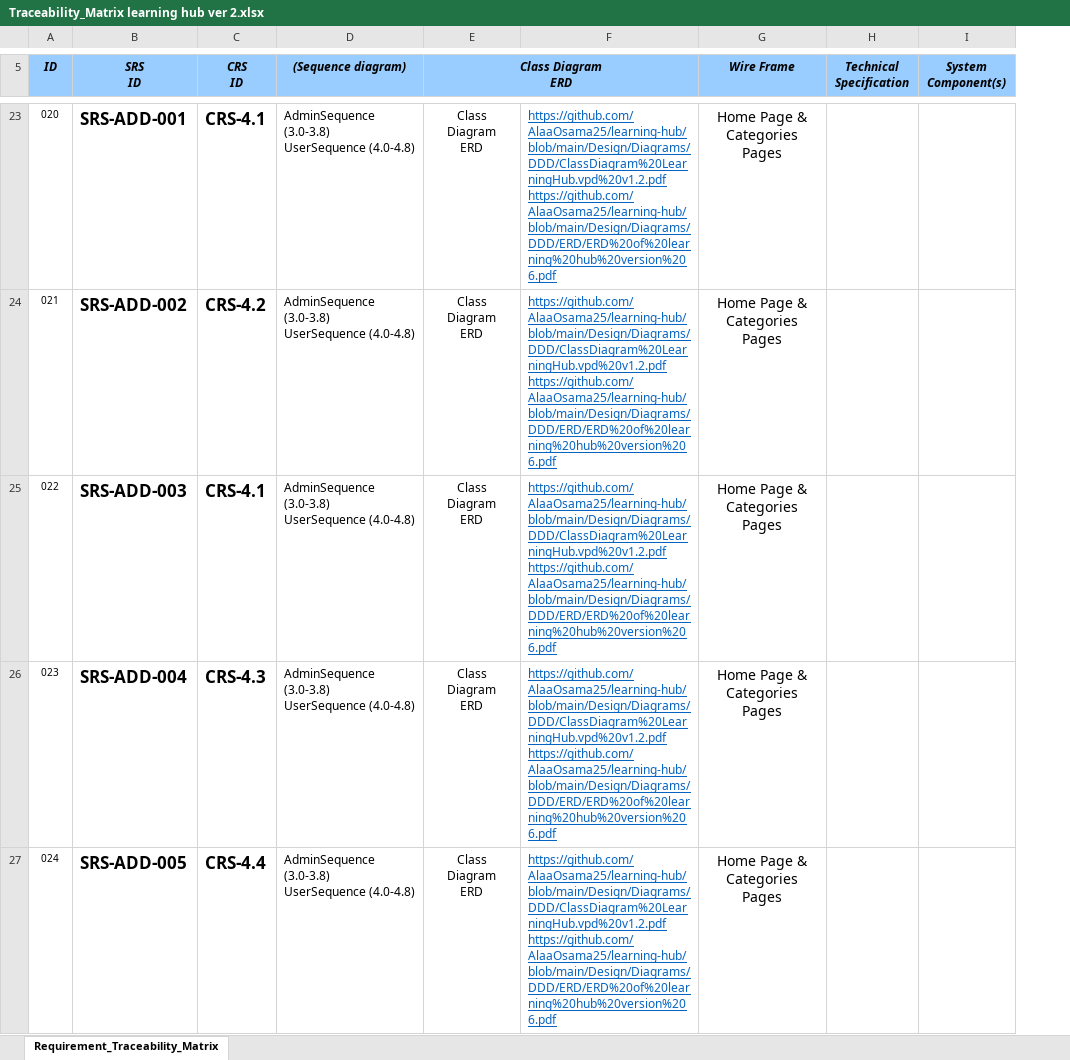
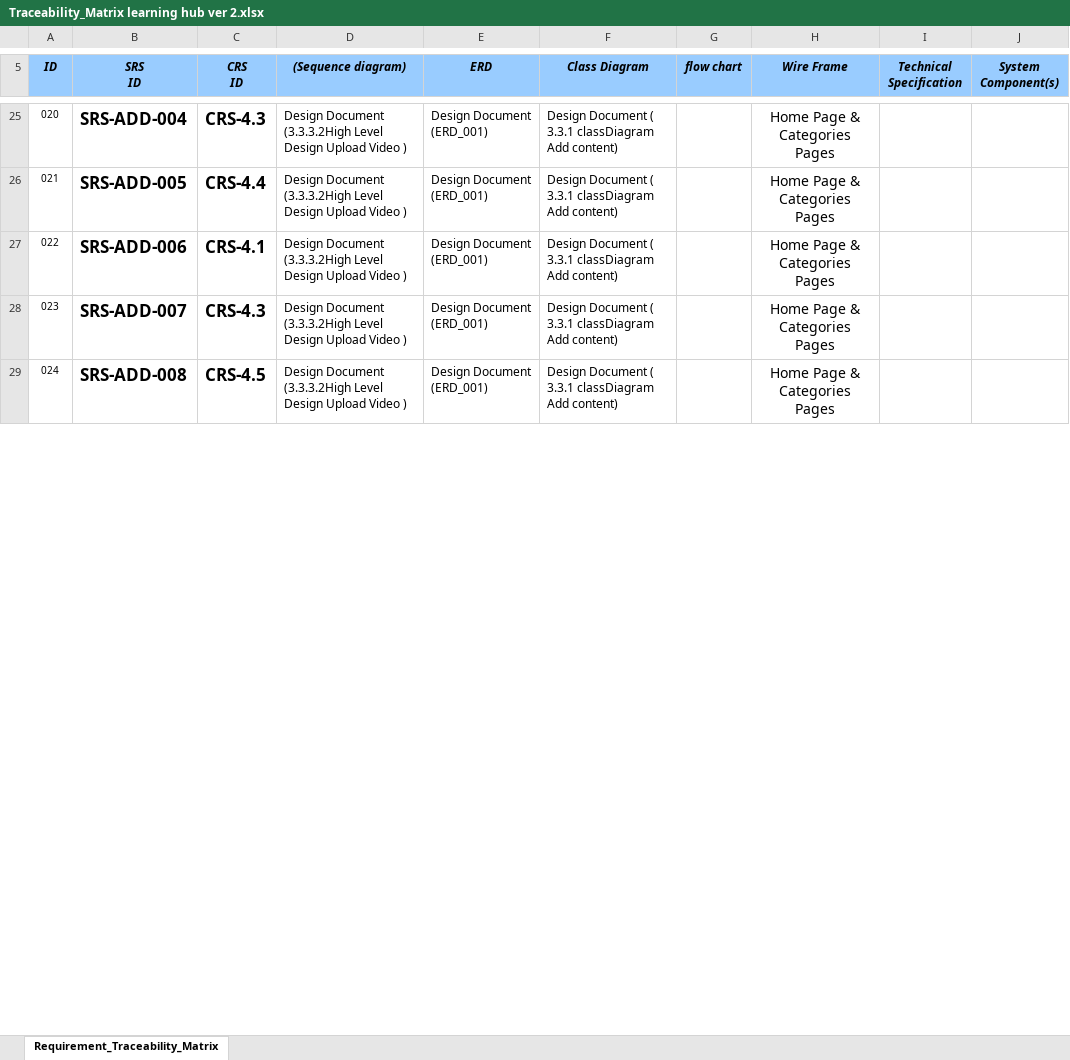
Before and after one commit to AlaaOsama25/learning-hub, an Excel workbook: RTM/Traceability_Matrix learning hub ver 2.xlsx, sheet Requirement_Traceability_Matrix, drawn as a sheet; only a part is shown, gaps mark what is left out; values as stored, in another font and other column widths than the file's, no borders; conditional formats not drawn; removed rows and columns are numbered as before the commit, all else as after; ↵ is a line break in a cell; the diff covers the shown part only; the diff names each change by its address in the sheet, - before the commit and + after, or states it on an @@ line.

Commit message:
update RTM according to class diagram
to be continued...

```diff
--- a/RTM/Traceability_Matrix learning hub ver 2.xlsx (sheet Requirement_Traceability_Matrix)
+++ b/RTM/Traceability_Matrix learning hub ver 2.xlsx (sheet Requirement_Traceability_Matrix)
-column E (Class Diagram ERD), rows 23-27: all Class Diagram ↵ ERD
-column F, rows 23-27: all https://github.com/AlaaOsama25/learning-hub/blob/main/Design/Diagrams/DDD/ClassDiagram%20LearningHub.vpd%20v1.2.pdf ↵ https://github.com/AlaaOsama25/learning-hub/blob/main/Design/Diagrams/DDD/ERD/ERD%20of%20learning%20hub%20version%206.pdf
+column E (ERD), rows 25-29: all Design Document (ERD_001)
+column F (Class Diagram), rows 25-29: all Design Document ( 3.3.1 classDiagram Add content)
+column G (flow chart), empty
-B25 (SRS ID): SRS-ADD-001
+B25 (SRS ID): SRS-ADD-004
-C25 (CRS ID): CRS-4.1
+C25 (CRS ID): CRS-4.3
-D25:D29 ((Sequence diagram)): AdminSequence (3.0-3.8) ↵ UserSequence (4.0-4.8)
+D25:D29 ((Sequence diagram)): Design Document (3.3.3.2High Level Design Upload Video )
-B26 (SRS ID): SRS-ADD-002
+B26 (SRS ID): SRS-ADD-005
-C26 (CRS ID): CRS-4.2
+C26 (CRS ID): CRS-4.4
-B27 (SRS ID): SRS-ADD-003
+B27 (SRS ID): SRS-ADD-006
-B28 (SRS ID): SRS-ADD-004
+B28 (SRS ID): SRS-ADD-007
-B29 (SRS ID): SRS-ADD-005
+B29 (SRS ID): SRS-ADD-008
-C29 (CRS ID): CRS-4.4
+C29 (CRS ID): CRS-4.5
```
Also changed, not shown: 3 added rows, 2 removed rows and 103 edited cells elsewhere in this sheet.
